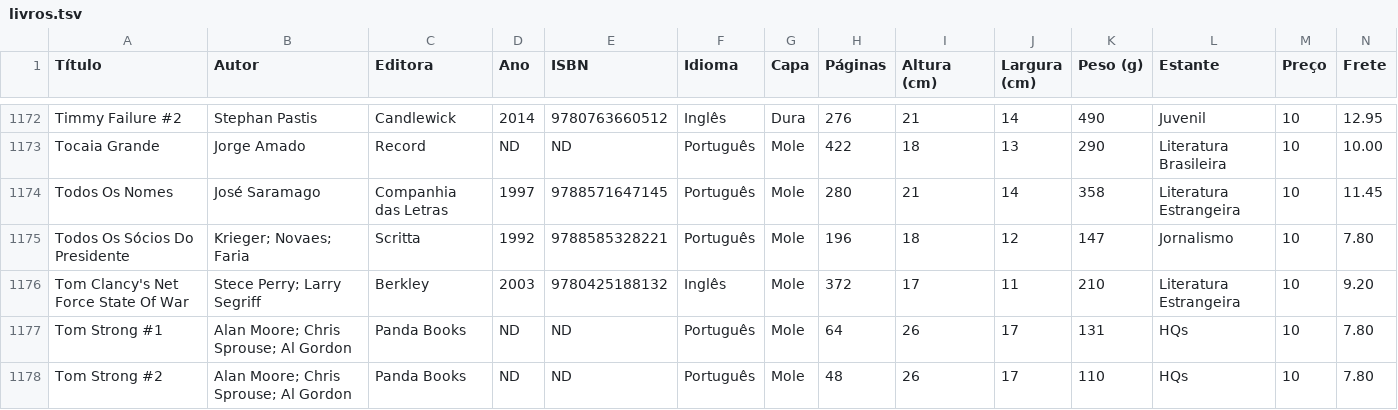
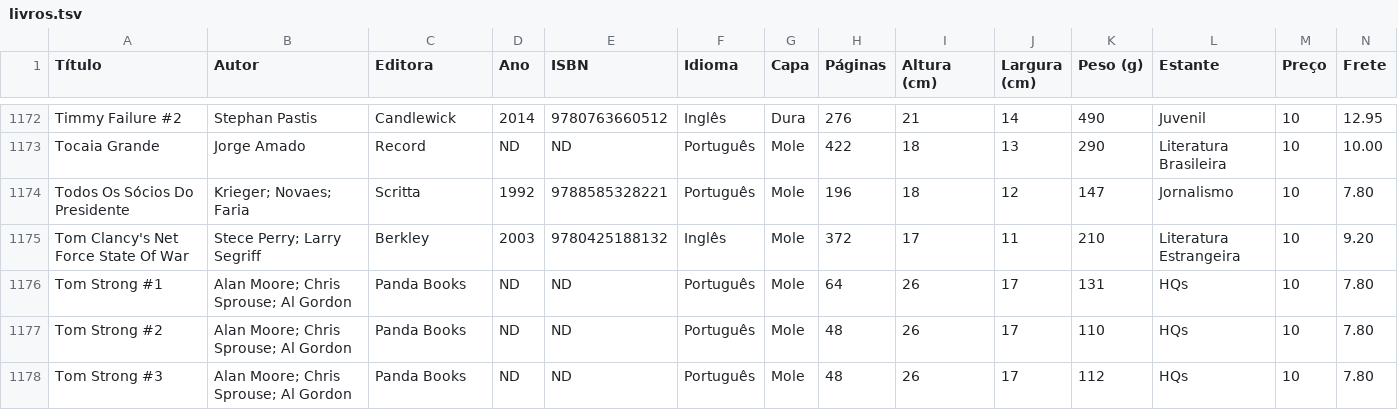
Before and after one commit to andguerreiro/sebomenostelas, a TSV file: acervo/livros.tsv, drawn as a sheet; only a part is shown, gaps mark what is left out; the shorter side is filled out with more unchanged rows; rows hold the shown columns only; the diff names each change by its address in the sheet, - before the commit and + after, or states it on an @@ line.

Commit message:
Add files via upload

```diff
--- a/acervo/livros.tsv
+++ b/acervo/livros.tsv
-row 1174: Todos Os Nomes | José Saramago | Companhia das Letras | 1997 | 9788571647145 | Português | Mole | 280 | 21 | 14 | 358 | Literatura Estrangeira | 10 | 11.45
```
